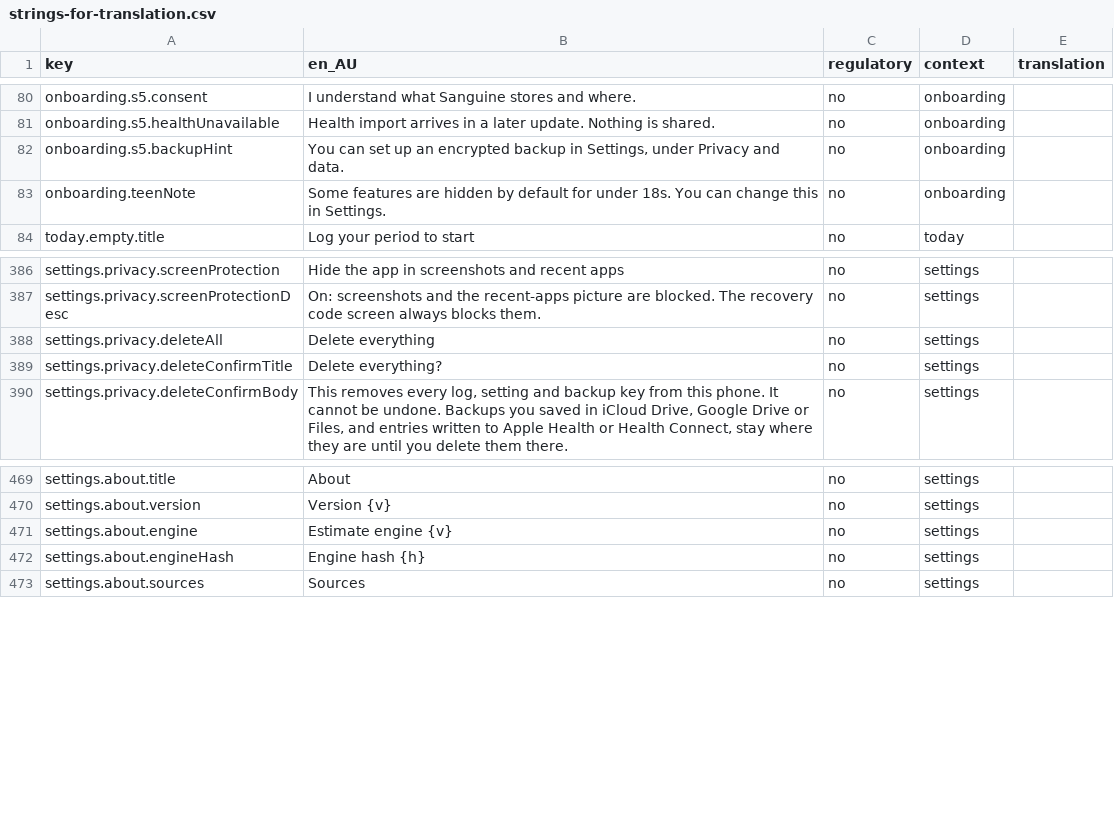
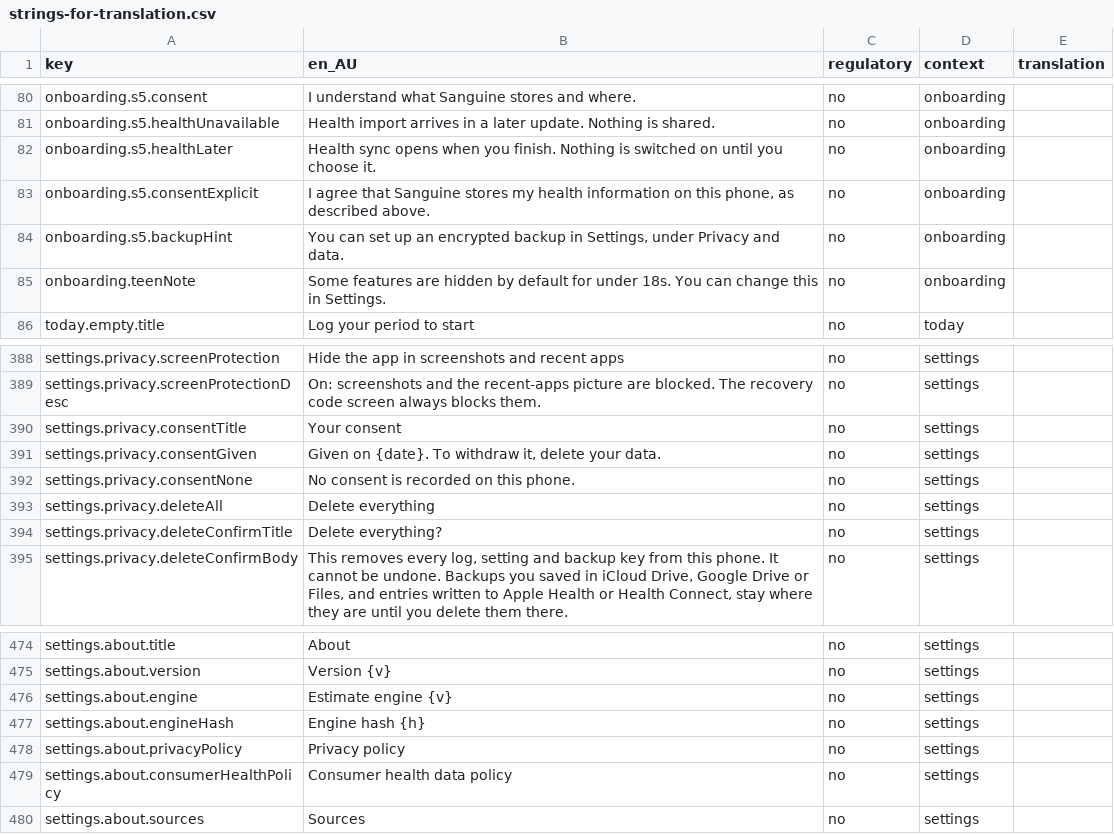
Before and after one commit to Amnesthesia/sanguine, a CSV file: docs/i18n/strings-for-translation.csv, drawn as a sheet; only a part is shown, gaps mark what is left out.

```diff
--- a/docs/i18n/strings-for-translation.csv
+++ b/docs/i18n/strings-for-translation.csv
@@ -81,2 +81,4 @@ onboarding.s5.consent,I understand what Sanguine stores and where.,no,onboarding
 onboarding.s5.healthUnavailable,Health import arrives in a later update. Nothing is shared.,no,onboarding,
+onboarding.s5.healthLater,Health sync opens when you finish. Nothing is switched on until you choose it.,no,onboarding,
+onboarding.s5.consentExplicit,"I agree that Sanguine stores my health information on this phone, as described above.",no,onboarding,
 onboarding.s5.backupHint,"You can set up an encrypted backup in Settings, under Privacy and data.",no,onboarding,
@@ -387,2 +389,5 @@ settings.privacy.screenProtection,Hide the app in screenshots and recent apps,no
 settings.privacy.screenProtectionDesc,On: screenshots and the recent-apps picture are blocked. The recovery code screen always blocks them.,no,settings,
+settings.privacy.consentTitle,Your consent,no,settings,
+settings.privacy.consentGiven,"Given on {date}. To withdraw it, delete your data.",no,settings,
+settings.privacy.consentNone,No consent is recorded on this phone.,no,settings,
 settings.privacy.deleteAll,Delete everything,no,settings,
@@ -472,2 +477,4 @@ settings.about.engine,Estimate engine {v},no,settings,
 settings.about.engineHash,Engine hash {h},no,settings,
+settings.about.privacyPolicy,Privacy policy,no,settings,
+settings.about.consumerHealthPolicy,Consumer health data policy,no,settings,
 settings.about.sources,Sources,no,settings,
```
Also changed, not shown: 39 other files.
